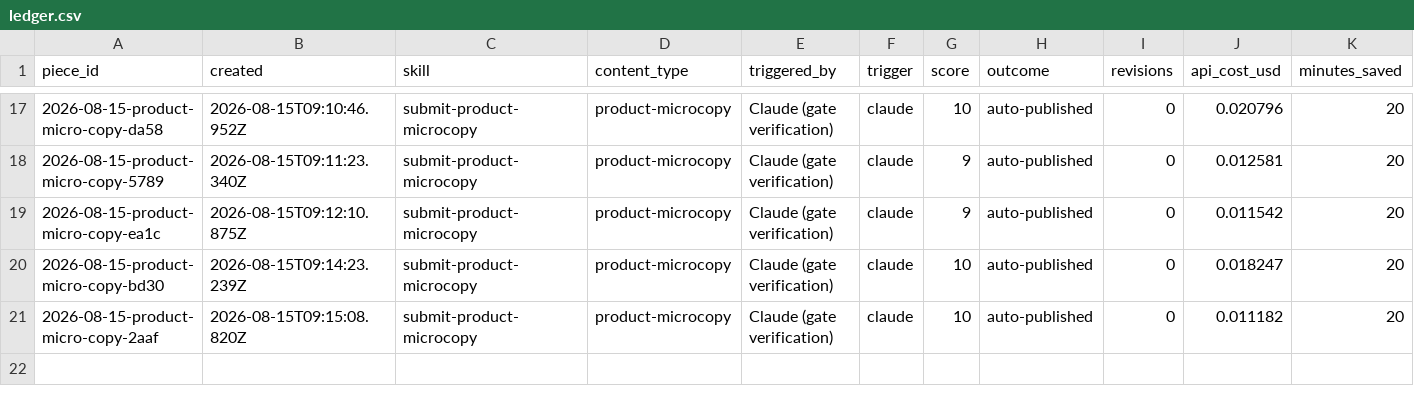
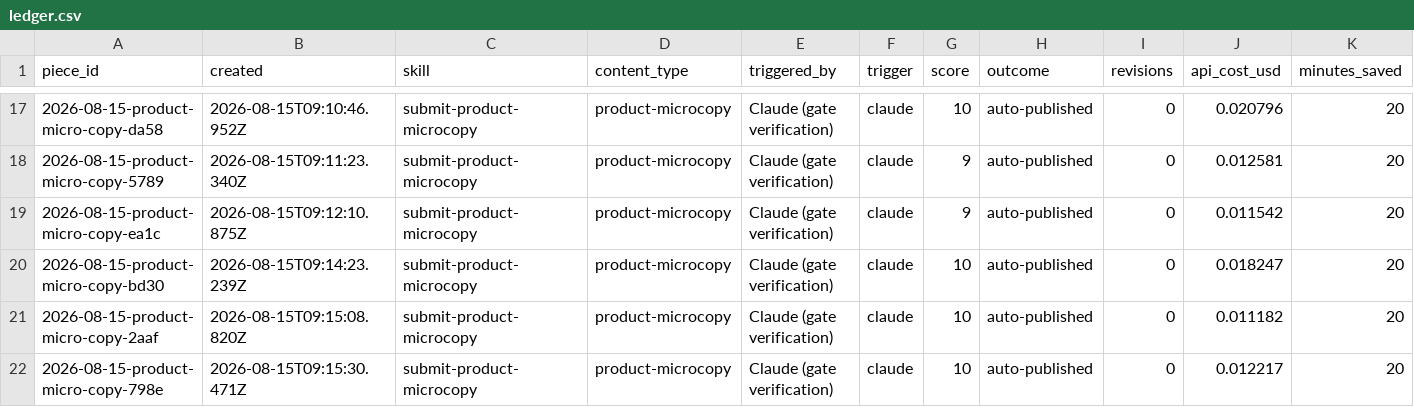
Before and after one commit to stavcharkham/contentino, a CSV file: metrics/ledger.csv, drawn as a sheet; only a part is shown, gaps mark what is left out.

Commit message:
Record scored draft 2026-08-15-product-micro-copy-798e

```diff
--- a/metrics/ledger.csv
+++ b/metrics/ledger.csv
@@ -21 +21,2 @@ piece_id,created,skill,content_type,triggered_by,trigger,score,outcome,revisions
 2026-08-15-product-micro-copy-2aaf,2026-08-15T09:15:08.820Z,submit-product-microcopy,product-microcopy,Claude (gate verification),claude,10,auto-published,0,0.011182,20
+2026-08-15-product-micro-copy-798e,2026-08-15T09:15:30.471Z,submit-product-microcopy,product-microcopy,Claude (gate verification),claude,10,auto-published,0,0.012217,20
```
Also changed, not shown: 2 other files.
